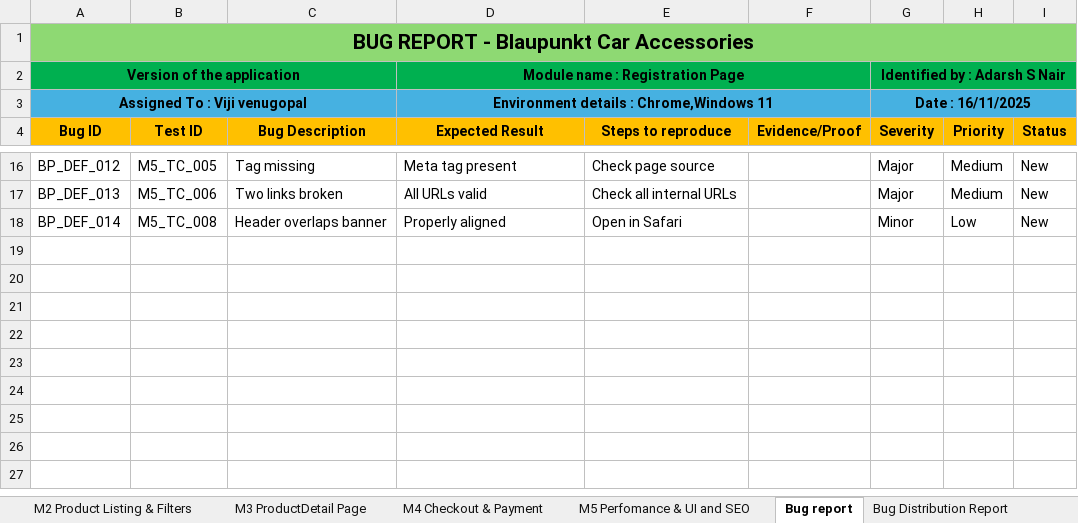
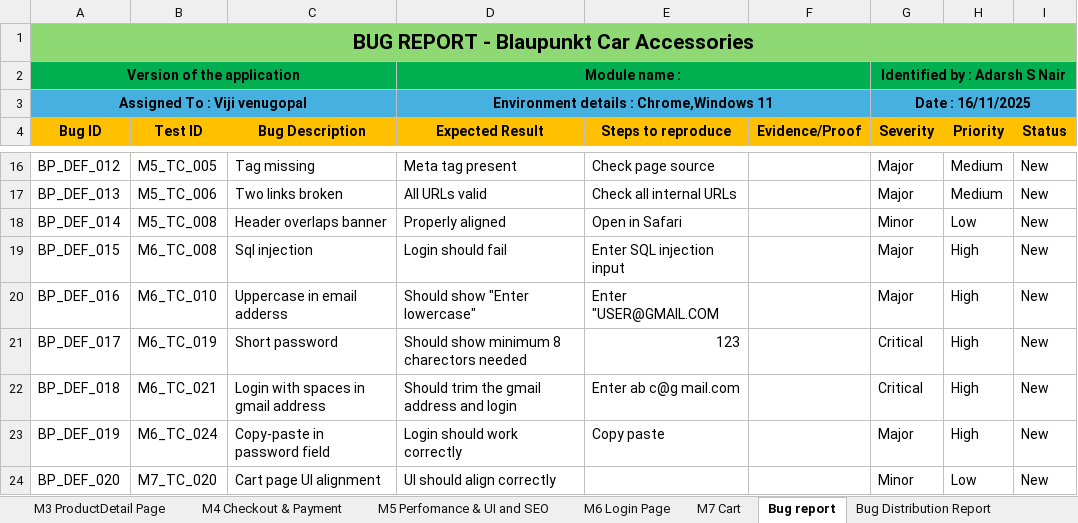
Before and after one commit to Adarshsnair427/Manual-project, an Excel workbook: Manual Project - Blaupunkt car accessories.xlsx, sheet Bug report, drawn as a sheet; only a part is shown, gaps mark what is left out; values as stored, in another font and other column widths than the file's, no borders; the diff names each change by its address in the sheet, - before the commit and + after, or states it on an @@ line.

```diff
--- a/Manual Project - Blaupunkt car accessories.xlsx (sheet Bug report)
+++ b/Manual Project - Blaupunkt car accessories.xlsx (sheet Bug report)
+sheet tab: M6 Login Page
+sheet tab: M7 Cart
-D2 (Expected Result): Module name : Registration Page
+D2 (Expected Result): Module name :
+row 19: BP_DEF_015 | M6_TC_008 | Sql injection | Login should fail | Enter SQL injection input |  | Major | High | New
+row 20: BP_DEF_016 | M6_TC_010 | Uppercase in email adderss | Should show "Enter lowercase" | Enter "USER@GMAIL.COM |  | Major | High | New
+row 21: BP_DEF_017 | M6_TC_019 | Short password | Should show minimum 8 charectors needed | 123 |  | Critical | High | New
+row 22: BP_DEF_018 | M6_TC_021 | Login with spaces in gmail address | Should trim the gmail address and login | Enter ab c@g mail.com |  | Critical | High | New
+row 23: BP_DEF_019 | M6_TC_024 | Copy-paste in password field | Login should work correctly | Copy paste |  | Major | High | New
+row 24: BP_DEF_020 | M7_TC_020 | Cart page UI alignment | UI should align correctly |  |  | Minor | Low | New
```
Also changed, not shown: sheet Bug Distribution Report, charts or pictures.
